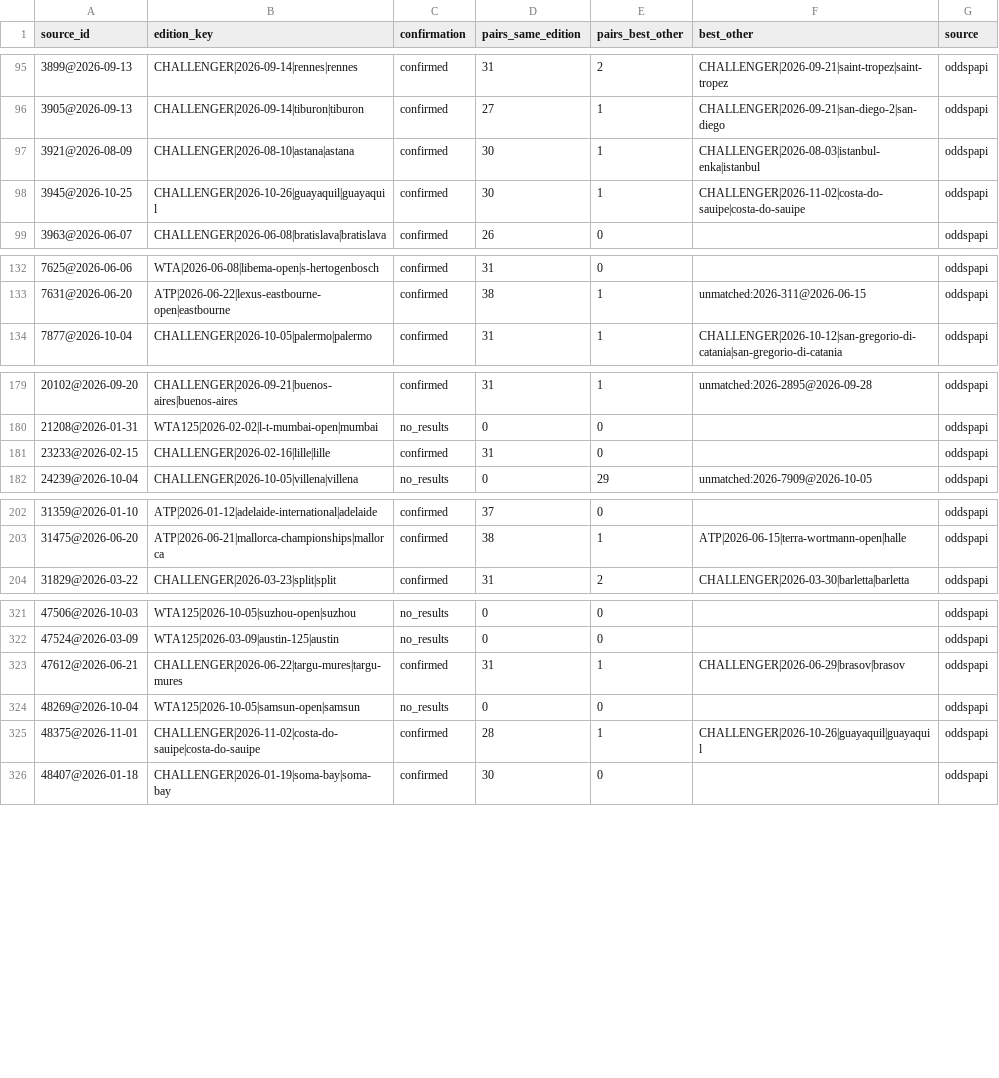
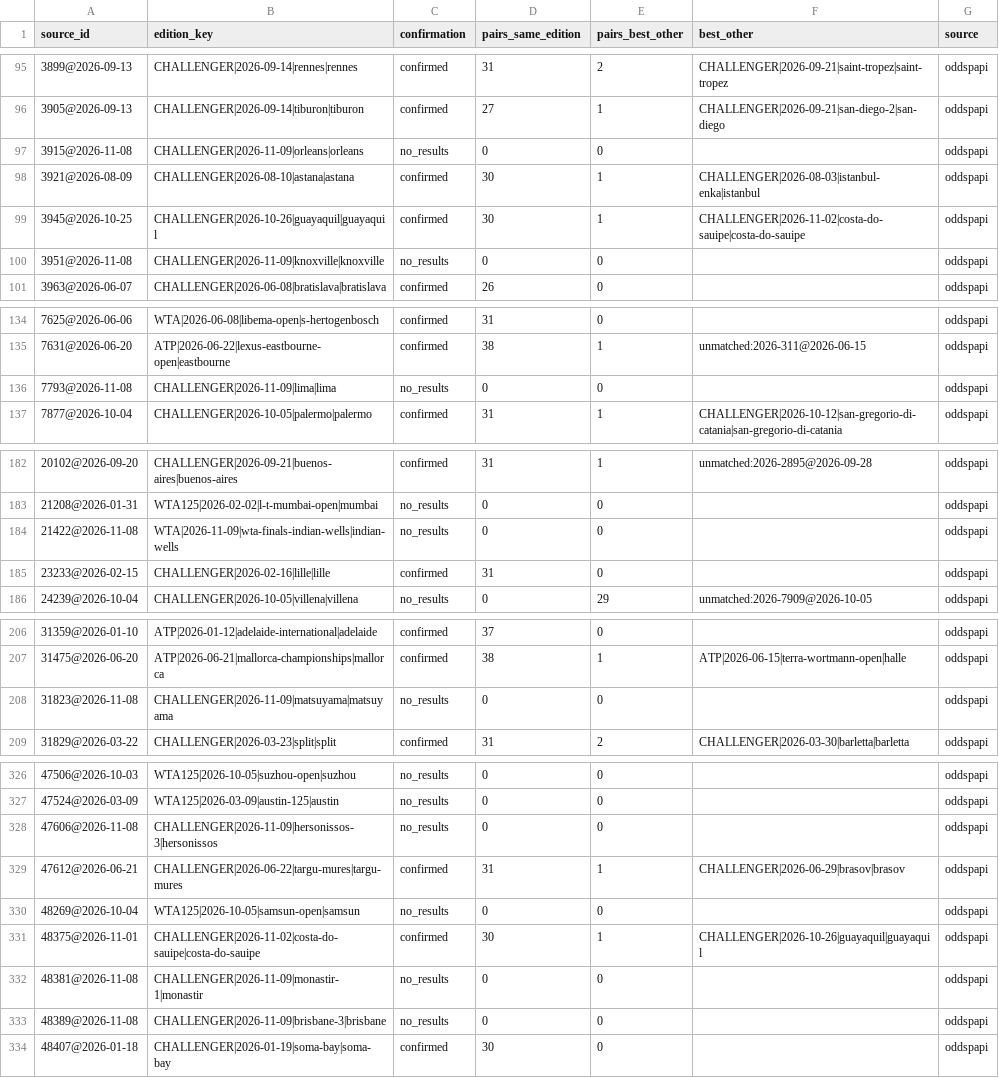
Before and after one commit to emarti13/Tennis_Quant_Lab_V5, a CSV file: context_registry/master_schedule/reconciliation/2026/confirmation.csv, drawn as a sheet; only a part is shown, gaps mark what is left out; the diff covers the shown part only.

```diff
--- a/context_registry/master_schedule/reconciliation/2026/confirmation.csv
+++ b/context_registry/master_schedule/reconciliation/2026/confirmation.csv
@@ -96,4 +96,6 @@ source_id,edition_key,confirmation,pairs_same_edition,pairs_best_other,best_othe
 3905@2026-09-13,CHALLENGER|2026-09-14|tiburon|tiburon,confirmed,27,1,CHALLENGER|2026-09-21|san-diego-2|san-diego,oddspapi
+3915@2026-11-08,CHALLENGER|2026-11-09|orleans|orleans,no_results,0,0,,oddspapi
 3921@2026-08-09,CHALLENGER|2026-08-10|astana|astana,confirmed,30,1,CHALLENGER|2026-08-03|istanbul-enka|istanbul,oddspapi
 3945@2026-10-25,CHALLENGER|2026-10-26|guayaquil|guayaquil,confirmed,30,1,CHALLENGER|2026-11-02|costa-do-sauipe|costa-do-sauipe,oddspapi
+3951@2026-11-08,CHALLENGER|2026-11-09|knoxville|knoxville,no_results,0,0,,oddspapi
 3963@2026-06-07,CHALLENGER|2026-06-08|bratislava|bratislava,confirmed,26,0,,oddspapi
@@ -133,2 +135,3 @@ source_id,edition_key,confirmation,pairs_same_edition,pairs_best_other,best_othe
 7631@2026-06-20,ATP|2026-06-22|lexus-eastbourne-open|eastbourne,confirmed,38,1,unmatched:2026-311@2026-06-15,oddspapi
+7793@2026-11-08,CHALLENGER|2026-11-09|lima|lima,no_results,0,0,,oddspapi
 7877@2026-10-04,CHALLENGER|2026-10-05|palermo|palermo,confirmed,31,1,CHALLENGER|2026-10-12|san-gregorio-di-catania|san-gregorio-di-catania,oddspapi
@@ -180,2 +183,3 @@ source_id,edition_key,confirmation,pairs_same_edition,pairs_best_other,best_othe
 21208@2026-01-31,WTA125|2026-02-02|l-t-mumbai-open|mumbai,no_results,0,0,,oddspapi
+21422@2026-11-08,WTA|2026-11-09|wta-finals-indian-wells|indian-wells,no_results,0,0,,oddspapi
 23233@2026-02-15,CHALLENGER|2026-02-16|lille|lille,confirmed,31,0,,oddspapi
@@ -203,2 +207,3 @@ source_id,edition_key,confirmation,pairs_same_edition,pairs_best_other,best_othe
 31475@2026-06-20,ATP|2026-06-21|mallorca-championships|mallorca,confirmed,38,1,ATP|2026-06-15|terra-wortmann-open|halle,oddspapi
+31823@2026-11-08,CHALLENGER|2026-11-09|matsuyama|matsuyama,no_results,0,0,,oddspapi
 31829@2026-03-22,CHALLENGER|2026-03-23|split|split,confirmed,31,2,CHALLENGER|2026-03-30|barletta|barletta,oddspapi
@@ -322,5 +327,8 @@ source_id,edition_key,confirmation,pairs_same_edition,pairs_best_other,best_othe
 47524@2026-03-09,WTA125|2026-03-09|austin-125|austin,no_results,0,0,,oddspapi
+47606@2026-11-08,CHALLENGER|2026-11-09|hersonissos-3|hersonissos,no_results,0,0,,oddspapi
 47612@2026-06-21,CHALLENGER|2026-06-22|targu-mures|targu-mures,confirmed,31,1,CHALLENGER|2026-06-29|brasov|brasov,oddspapi
 48269@2026-10-04,WTA125|2026-10-05|samsun-open|samsun,no_results,0,0,,oddspapi
-48375@2026-11-01,CHALLENGER|2026-11-02|costa-do-sauipe|costa-do-sauipe,confirmed,28,1,CHALLENGER|2026-10-26|guayaquil|guayaquil,oddspapi
+48375@2026-11-01,CHALLENGER|2026-11-02|costa-do-sauipe|costa-do-sauipe,confirmed,30,1,CHALLENGER|2026-10-26|guayaquil|guayaquil,oddspapi
+48381@2026-11-08,CHALLENGER|2026-11-09|monastir-1|monastir,no_results,0,0,,oddspapi
+48389@2026-11-08,CHALLENGER|2026-11-09|brisbane-3|brisbane,no_results,0,0,,oddspapi
 48407@2026-01-18,CHALLENGER|2026-01-19|soma-bay|soma-bay,confirmed,30,0,,oddspapi
```
Also changed, not shown: 1 added row and 14 edited cells elsewhere in this file, context_registry/master_schedule/crosswalk_oddspapi.csv, context_registry/master_schedule/reconciliation/2026/oddspapi_matches.csv, 18 other files.
